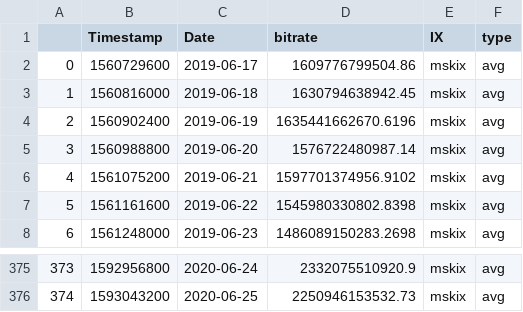
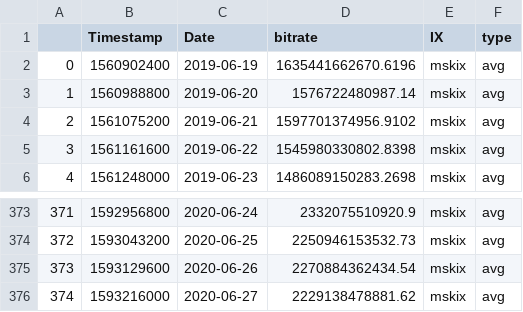
Before and after one commit to ga83bar/Corona-applied-machine-learning, a CSV file: res/ix/processed/mskix_avg.csv, drawn as a sheet; only a part is shown, gaps mark what is left out; removed rows and columns are numbered as before the commit, all else as after; the diff names each change by its address in the sheet, - before the commit and + after, or states it on an @@ line.

```diff
--- a/res/ix/processed/mskix_avg.csv
+++ b/res/ix/processed/mskix_avg.csv
-row 2: 0 | 1560729600 | 2019-06-17 | 1609776799504.86 | mskix | avg
-row 3: 1 | 1560816000 | 2019-06-18 | 1630794638942.45 | mskix | avg
@@ column A renumbered between rows 2 and 374 @@
+row 375: 373 | 1593129600 | 2020-06-26 | 2270884362434.54 | mskix | avg
+row 376: 374 | 1593216000 | 2020-06-27 | 2229138478881.62 | mskix | avg
```
Also changed, not shown: res/ix/processed/ficix.csv, res/ix/processed/seattleix_avg.csv, 12 other files.
